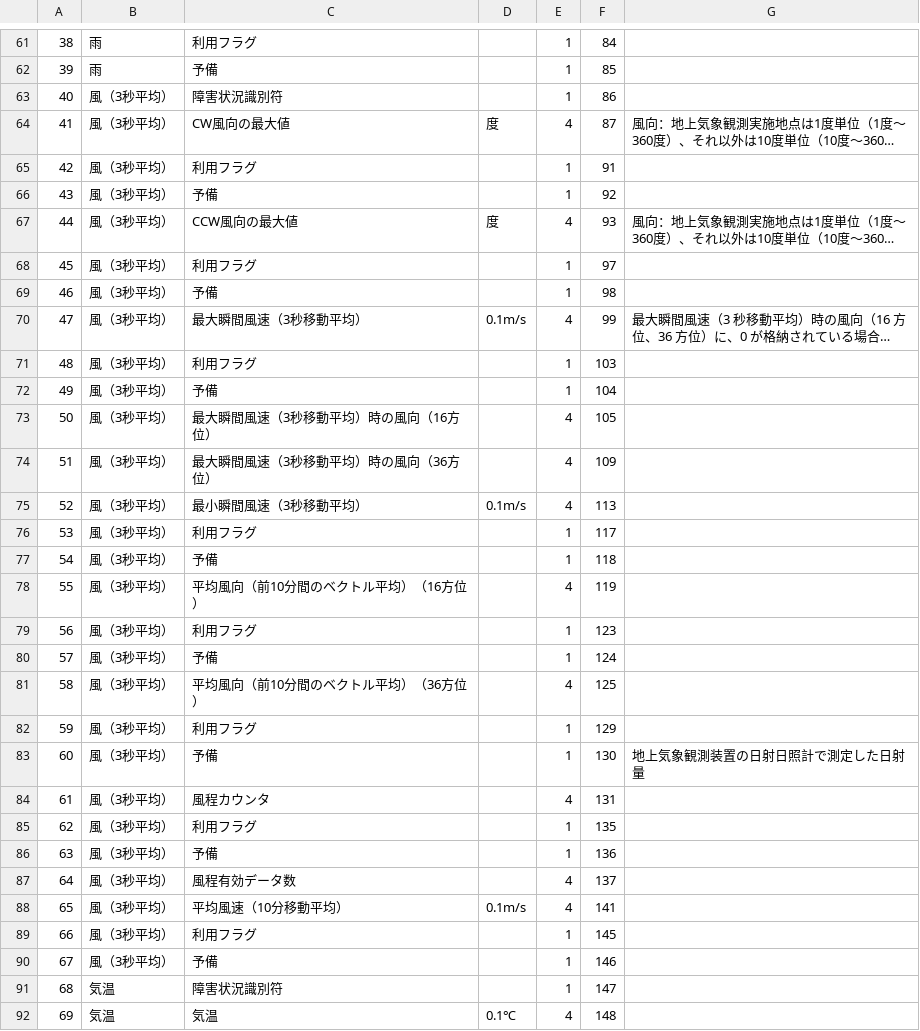
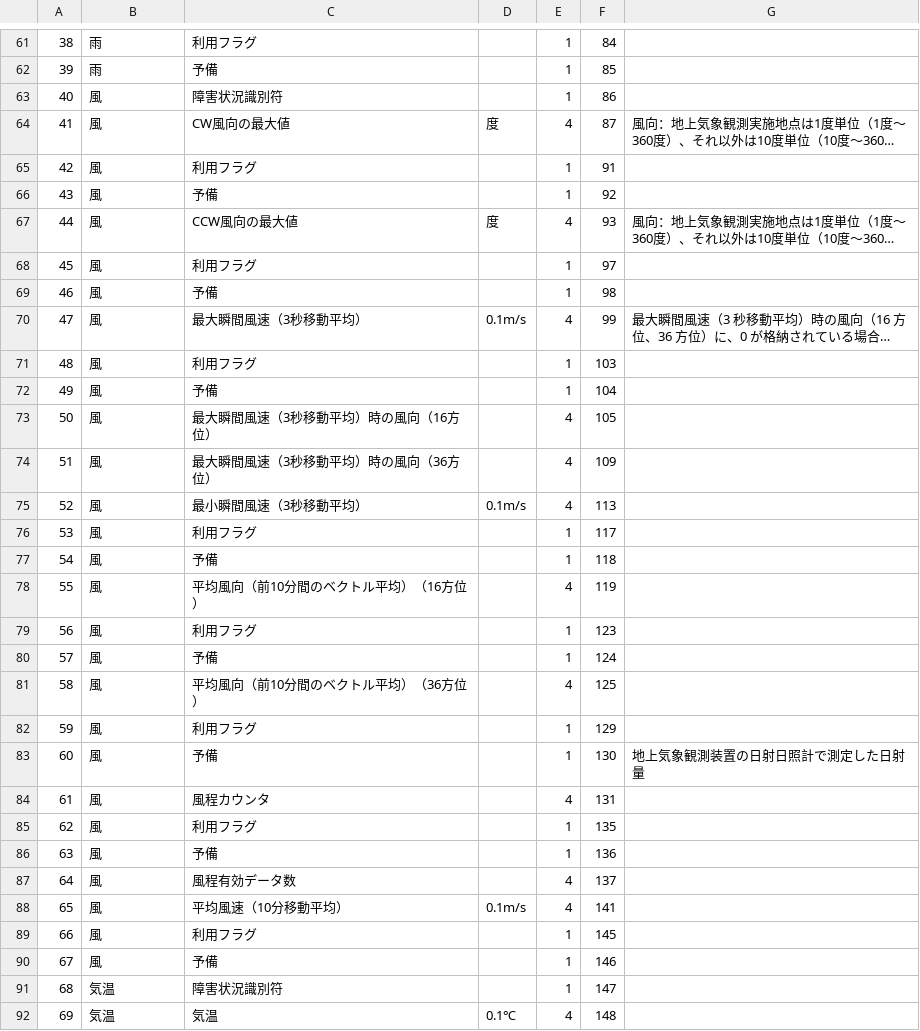
Before and after one commit to hohno-46466/dZone--PT4A--USBstorage, a CSV file: USB256GB-20230929/data/Structured_data/format/surf_format_1min.csv, drawn as a sheet; only a part is shown, gaps mark what is left out; long unchanged cells end in …; the diff names each change by its address in the sheet, - before the commit and + after, or states it on an @@ line.

Commit message:
Uploard by @mori4416

```diff
--- a/USB256GB-20230929/data/Structured_data/format/surf_format_1min.csv
+++ b/USB256GB-20230929/data/Structured_data/format/surf_format_1min.csv
-B63:B90: 風（3秒平均）
+B63:B90: 風
```
